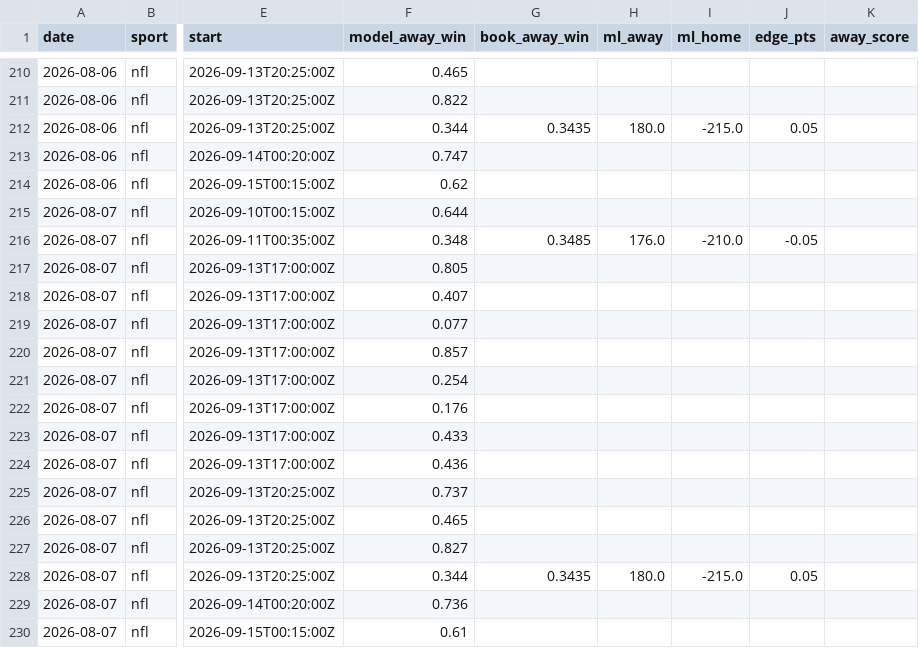
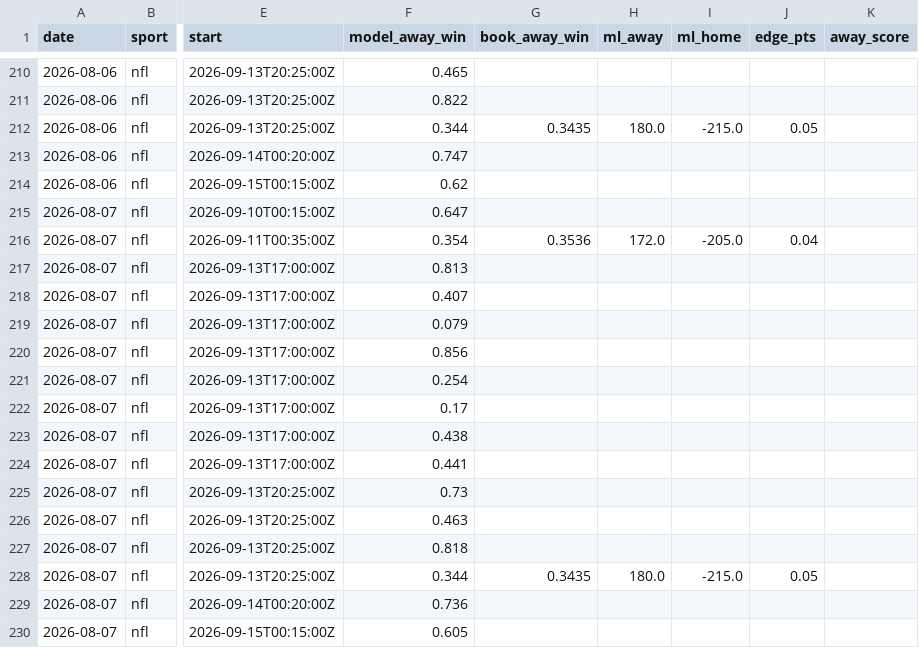
Before and after one commit to Mbennett00/Projections, a CSV file: data/calibration_log.csv, drawn as a sheet; only a part is shown, gaps mark what is left out; the diff names each change by its address in the sheet, - before the commit and + after, or states it on an @@ line.

```diff
--- a/data/calibration_log.csv
+++ b/data/calibration_log.csv
-F215 (model_away_win): 0.644
+F215 (model_away_win): 0.647
-F216 (model_away_win): 0.348
+F216 (model_away_win): 0.354
-G216 (book_away_win): 0.3485
+G216 (book_away_win): 0.3536
-H216 (ml_away): 176.0
+H216 (ml_away): 172.0
-I216 (ml_home): -210.0
+I216 (ml_home): -205.0
-J216 (edge_pts): -0.05
+J216 (edge_pts): 0.04
-F217 (model_away_win): 0.805
+F217 (model_away_win): 0.813
-F219 (model_away_win): 0.077
+F219 (model_away_win): 0.079
-F220 (model_away_win): 0.857
+F220 (model_away_win): 0.856
-F222 (model_away_win): 0.176
+F222 (model_away_win): 0.17
-F223 (model_away_win): 0.433
+F223 (model_away_win): 0.438
-F224 (model_away_win): 0.436
+F224 (model_away_win): 0.441
-F225 (model_away_win): 0.737
+F225 (model_away_win): 0.73
-F226 (model_away_win): 0.465
+F226 (model_away_win): 0.463
-F227 (model_away_win): 0.827
+F227 (model_away_win): 0.818
-F230 (model_away_win): 0.61
+F230 (model_away_win): 0.605
```
Also changed, not shown: 3 other files.
